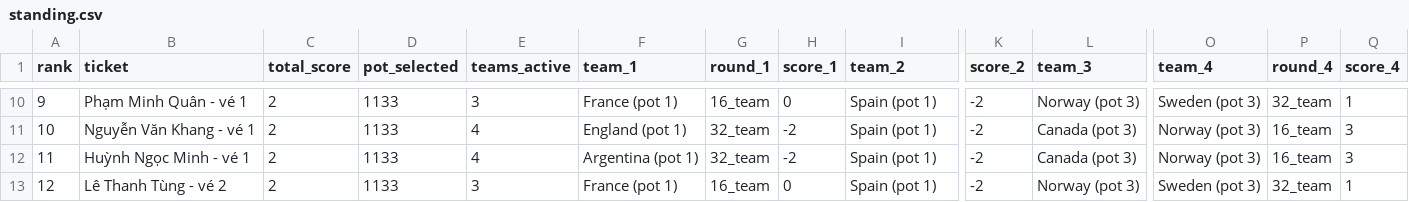
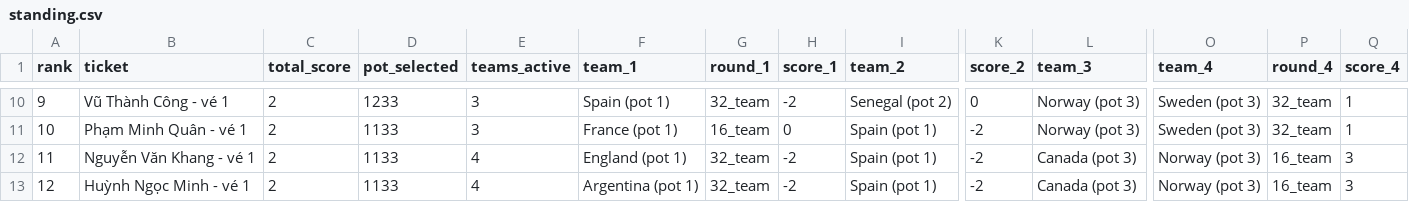
Before and after one commit to rayonjuly/wc2026_msb, a CSV file: standing.csv, drawn as a sheet; only a part is shown, gaps mark what is left out; the diff covers the shown part only; the diff names each change by its address in the sheet, - before the commit and + after, or states it on an @@ line.

```diff
--- a/standing.csv
+++ b/standing.csv
-B10 (ticket): Phạm Minh Quân - vé 1
+B10 (ticket): Vũ Thành Công - vé 1
-D10 (pot_selected): 1133
+D10 (pot_selected): 1233
-F10 (team_1): France (pot 1)
+F10 (team_1): Spain (pot 1)
-G10 (round_1): 16_team
+G10 (round_1): 32_team
-H10 (score_1): 0
+H10 (score_1): -2
-I10 (team_2): Spain (pot 1)
+I10 (team_2): Senegal (pot 2)
-K10 (score_2): -2
+K10 (score_2): 0
-B11 (ticket): Nguyễn Văn Khang - vé 1
+B11 (ticket): Phạm Minh Quân - vé 1
-E11 (teams_active): 4
+E11 (teams_active): 3
-F11 (team_1): England (pot 1)
+F11 (team_1): France (pot 1)
-G11 (round_1): 32_team
+G11 (round_1): 16_team
-H11 (score_1): -2
+H11 (score_1): 0
-L11 (team_3): Canada (pot 3)
+L11 (team_3): Norway (pot 3)
-O11 (team_4): Norway (pot 3)
+O11 (team_4): Sweden (pot 3)
-P11 (round_4): 16_team
+P11 (round_4): 32_team
-Q11 (score_4): 3
+Q11 (score_4): 1
-B12 (ticket): Huỳnh Ngọc Minh - vé 1
+B12 (ticket): Nguyễn Văn Khang - vé 1
-F12 (team_1): Argentina (pot 1)
+F12 (team_1): England (pot 1)
-B13 (ticket): Lê Thanh Tùng - vé 2
+B13 (ticket): Huỳnh Ngọc Minh - vé 1
-E13 (teams_active): 3
+E13 (teams_active): 4
-F13 (team_1): France (pot 1)
+F13 (team_1): Argentina (pot 1)
-G13 (round_1): 16_team
+G13 (round_1): 32_team
-H13 (score_1): 0
+H13 (score_1): -2
-L13 (team_3): Norway (pot 3)
+L13 (team_3): Canada (pot 3)
-O13 (team_4): Sweden (pot 3)
+O13 (team_4): Norway (pot 3)
-P13 (round_4): 32_team
+P13 (round_4): 16_team
-Q13 (score_4): 1
+Q13 (score_4): 3
```
Also changed, not shown: 117 edited cells elsewhere in this file.
